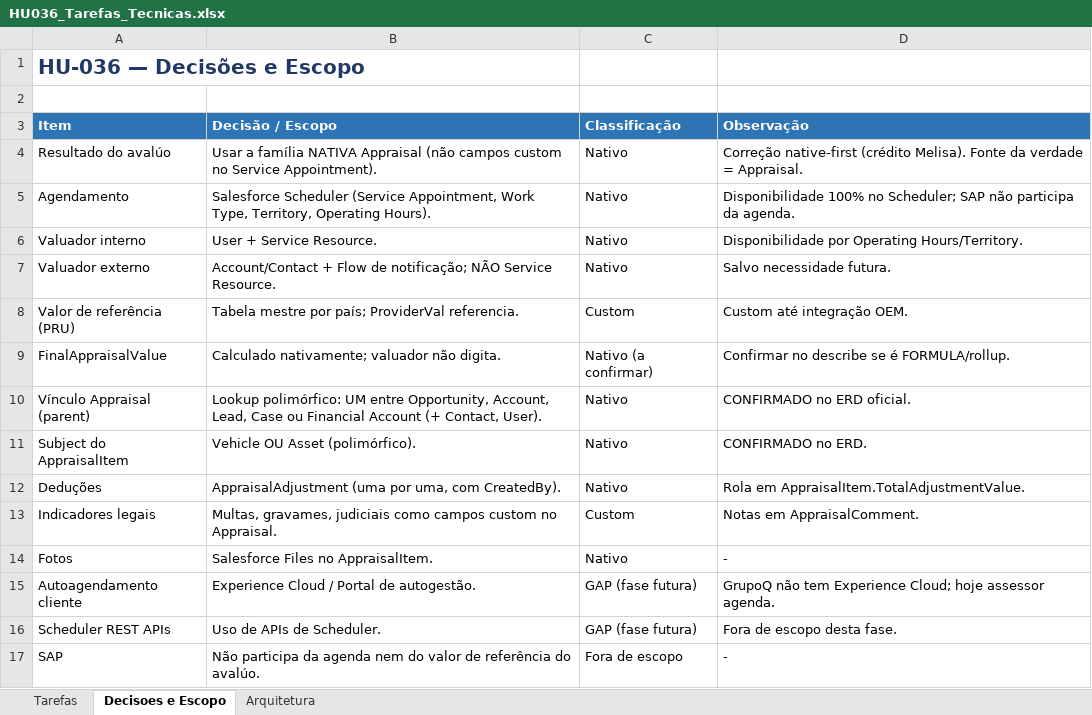
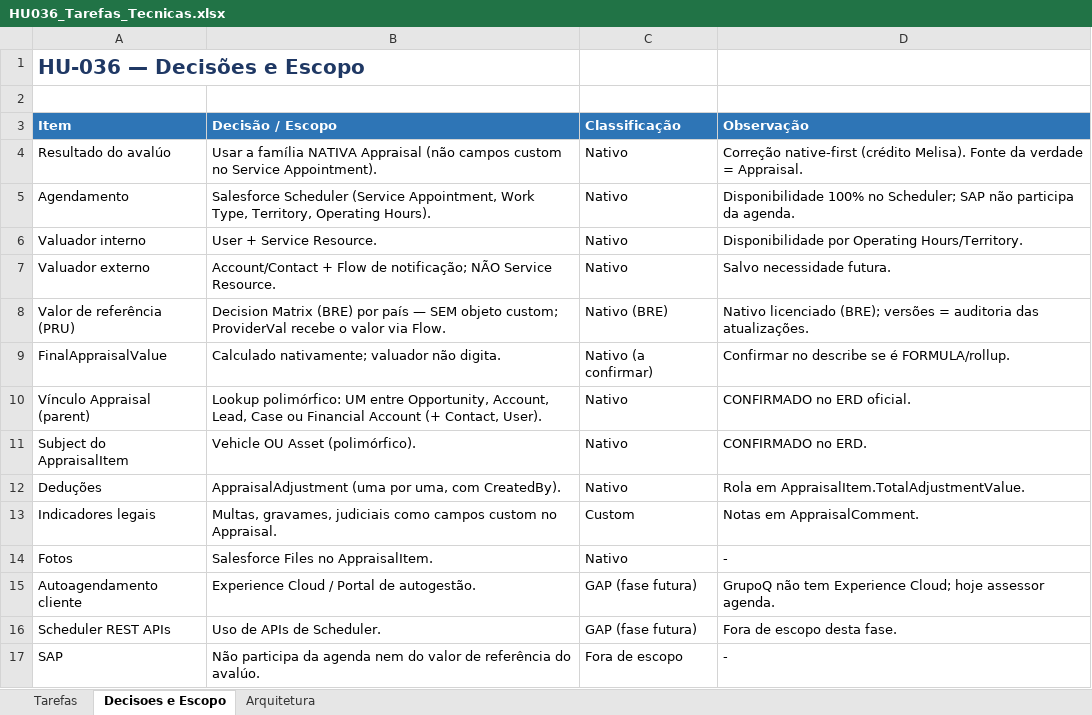
Before and after one commit to Dbelt337/diario-implantacao, an Excel workbook: deploy/hu036-avaluo/HU036_Tarefas_Tecnicas.xlsx, sheet Decisoes e Escopo, drawn as a sheet; values as stored, in another font and other column widths than the file's, no borders; the diff names each change by its address in the sheet, - before the commit and + after, or states it on an @@ line.

```diff
--- a/deploy/hu036-avaluo/HU036_Tarefas_Tecnicas.xlsx (sheet Decisoes e Escopo)
+++ b/deploy/hu036-avaluo/HU036_Tarefas_Tecnicas.xlsx (sheet Decisoes e Escopo)
-B8 (Decisão / Escopo): Tabela mestre por país; ProviderVal referencia.
+B8 (Decisão / Escopo): Decision Matrix (BRE) por país — SEM objeto custom; ProviderVal recebe o valor via Flow.
-C8 (Classificação): Custom
+C8 (Classificação): Nativo (BRE)
-D8 (Observação): Custom até integração OEM.
+D8 (Observação): Nativo licenciado (BRE); versões = auditoria das atualizações.
```
Also changed, not shown: sheet Tarefas, sheet Arquitetura.
